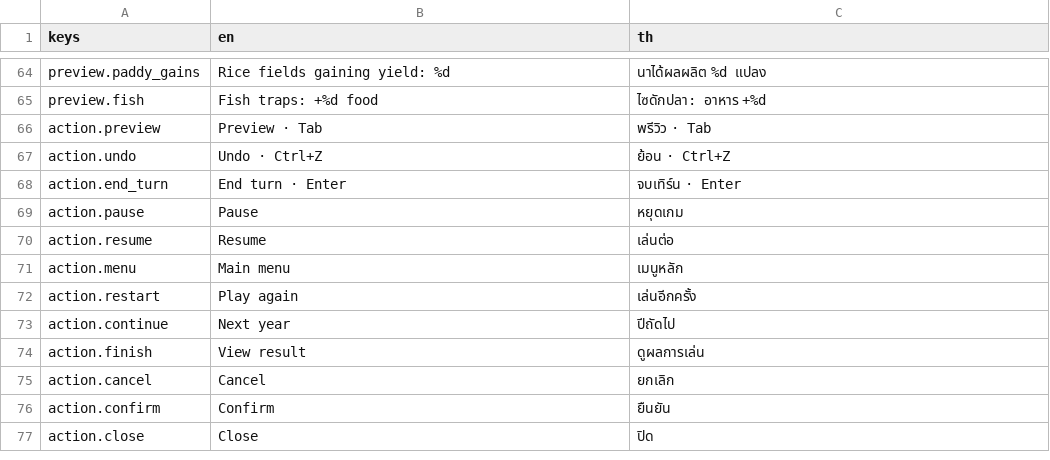
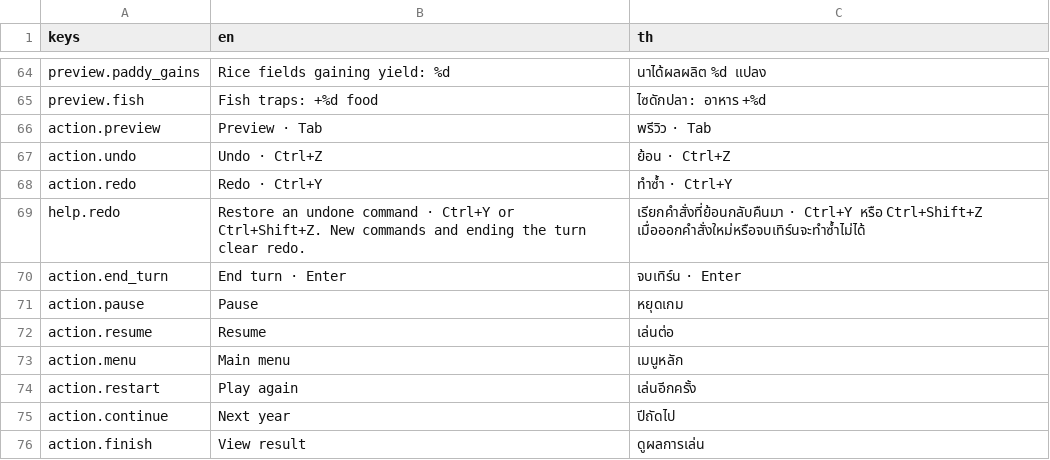
Before and after one commit to Warissakorn/Monsoon-Delta, a CSV file: translations/strings.csv, drawn as a sheet; only a part is shown, gaps mark what is left out; the shorter side is filled out with more unchanged rows; the diff names each change by its address in the sheet, - before the commit and + after, or states it on an @@ line.

Commit message:
feat: redo planning commands with keyboard shortcuts

```diff
--- a/translations/strings.csv
+++ b/translations/strings.csv
+row 68: action.redo | Redo · Ctrl+Y | ทำซ้ำ · Ctrl+Y
+row 69: help.redo | Restore an undone command · Ctrl+Y or Ctrl+Shift+Z. New commands and ending the turn clear redo. | เรียกคำสั่งที่ย้อนกลับคืนมา · Ctrl+Y หรือ Ctrl+Shift+Z เมื่อออกคำสั่งใหม่หรือจบเทิร์นจะทำซ้ำไม่ได้
```
Also changed, not shown: 16 other files.
